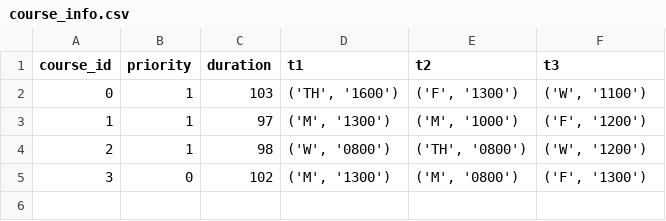
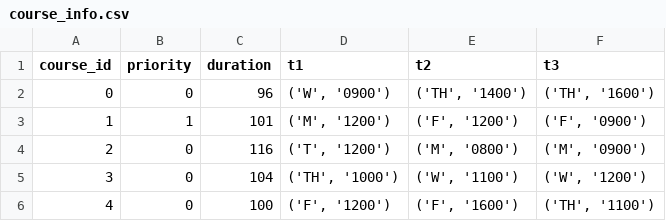
Before and after one commit to ANRGUSC/planR, a CSV file: sampleInputFiles/course_info.csv, drawn as a sheet.

```diff
--- a/sampleInputFiles/course_info.csv
+++ b/sampleInputFiles/course_info.csv
@@ -1,5 +1,6 @@
 course_id,priority,duration,t1,t2,t3
-0,1,103,"('TH', '1600')","('F', '1300')","('W', '1100')"
-1,1,97,"('M', '1300')","('M', '1000')","('F', '1200')"
-2,1,98,"('W', '0800')","('TH', '0800')","('W', '1200')"
-3,0,102,"('M', '1300')","('M', '0800')","('F', '1300')"
+0,0,96,"('W', '0900')","('TH', '1400')","('TH', '1600')"
+1,1,101,"('M', '1200')","('F', '1200')","('F', '0900')"
+2,0,116,"('T', '1200')","('M', '0800')","('M', '0900')"
+3,0,104,"('TH', '1000')","('W', '1100')","('W', '1200')"
+4,0,100,"('F', '1200')","('F', '1600')","('TH', '1100')"
```
Also changed, not shown: sampleInputFiles/community_info.csv, 7 other files.
